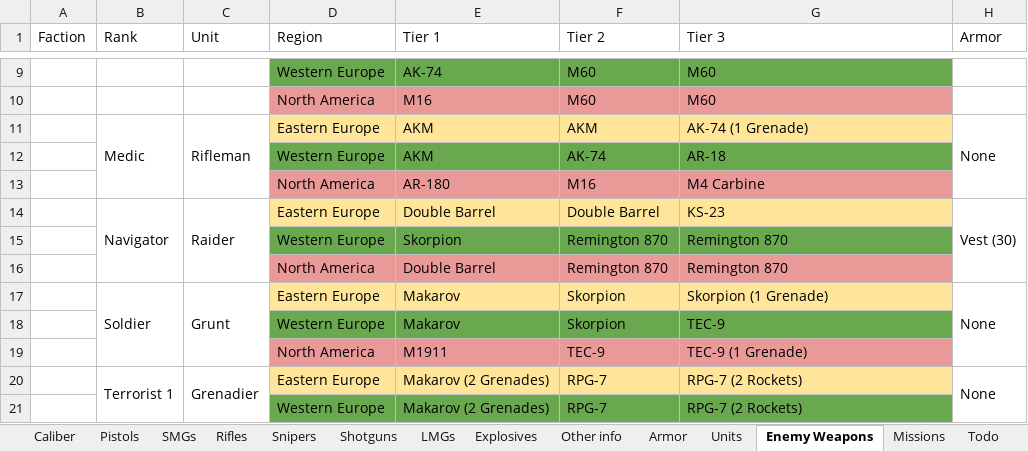
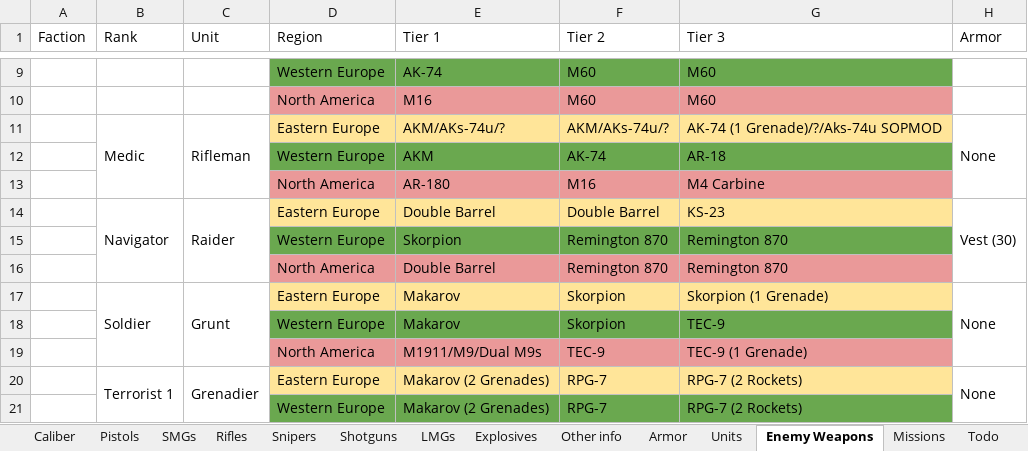
Before and after one commit to Inventorum-Development-Team/IDT_Counter_Terrorist_Operations, an Excel workbook: CTO Wepon stat spreadsheet.xlsx, sheet Enemy Weapons, drawn as a sheet; only a part is shown, gaps mark what is left out; values as stored, in another font and other column widths than the file's, no borders; the diff names each change by its address in the sheet, - before the commit and + after, or states it on an @@ line.

Commit message:
M9/aks74u Implemented
new weapons from last commit are implemented, stats aren't final and aks74u sopmod needs new sounds, also they need ufopeadia page descriptions
Spread sheet updated, fixed PSG1 having a mag when empty

```diff
--- a/CTO Wepon stat spreadsheet.xlsx (sheet Enemy Weapons)
+++ b/CTO Wepon stat spreadsheet.xlsx (sheet Enemy Weapons)
-E11 (Tier 1): AKM
+E11 (Tier 1): AKM/AKs-74u/?
-F11 (Tier 2): AKM
+F11 (Tier 2): AKM/AKs-74u/?
-G11 (Tier 3): AK-74 (1 Grenade)
+G11 (Tier 3): AK-74 (1 Grenade)/?/Aks-74u SOPMOD
-E19 (Tier 1): M1911
+E19 (Tier 1): M1911/M9/Dual M9s
```
Also changed, not shown: sheet Pistols, sheet Rifles, 10 other files.
